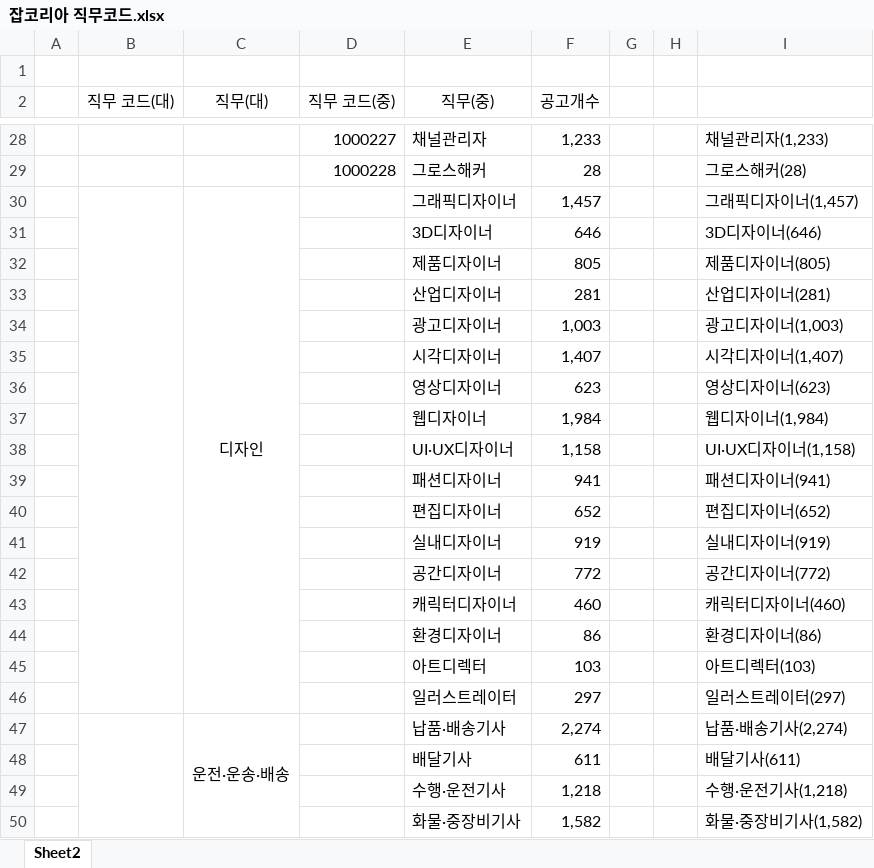
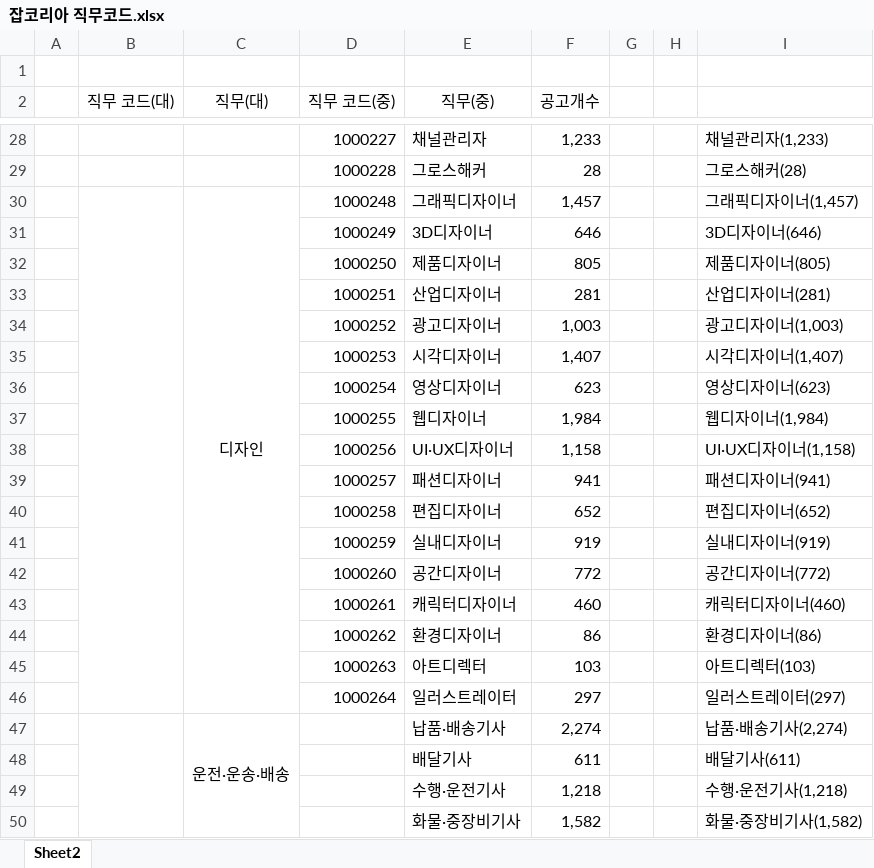
Before and after one commit to yunzivv/project_crawling_25_05, an Excel workbook: 잡코리아 직무코드.xlsx, sheet Sheet2, drawn as a sheet; only a part is shown, gaps mark what is left out; values as stored, in another font and other column widths than the file's, no borders; the diff names each change by its address in the sheet, - before the commit and + after, or states it on an @@ line.

```diff
--- a/잡코리아 직무코드.xlsx (sheet Sheet2)
+++ b/잡코리아 직무코드.xlsx (sheet Sheet2)
-D30 (직무 코드(중)): (empty)
+D30 (직무 코드(중)): 1000248
-D31 (직무 코드(중)): (empty)
+D31 (직무 코드(중)): 1000249
-D32 (직무 코드(중)): (empty)
+D32 (직무 코드(중)): 1000250
-D33 (직무 코드(중)): (empty)
+D33 (직무 코드(중)): 1000251
-D34 (직무 코드(중)): (empty)
+D34 (직무 코드(중)): 1000252
-D35 (직무 코드(중)): (empty)
+D35 (직무 코드(중)): 1000253
-D36 (직무 코드(중)): (empty)
+D36 (직무 코드(중)): 1000254
-D37 (직무 코드(중)): (empty)
+D37 (직무 코드(중)): 1000255
-D38 (직무 코드(중)): (empty)
+D38 (직무 코드(중)): 1000256
-D39 (직무 코드(중)): (empty)
+D39 (직무 코드(중)): 1000257
-D40 (직무 코드(중)): (empty)
+D40 (직무 코드(중)): 1000258
-D41 (직무 코드(중)): (empty)
+D41 (직무 코드(중)): 1000259
-D42 (직무 코드(중)): (empty)
+D42 (직무 코드(중)): 1000260
-D43 (직무 코드(중)): (empty)
+D43 (직무 코드(중)): 1000261
-D44 (직무 코드(중)): (empty)
+D44 (직무 코드(중)): 1000262
-D45 (직무 코드(중)): (empty)
+D45 (직무 코드(중)): 1000263
-D46 (직무 코드(중)): (empty)
+D46 (직무 코드(중)): 1000264
```
Also changed, not shown: jobkorea_requirements.xlsx, 1 other file.
